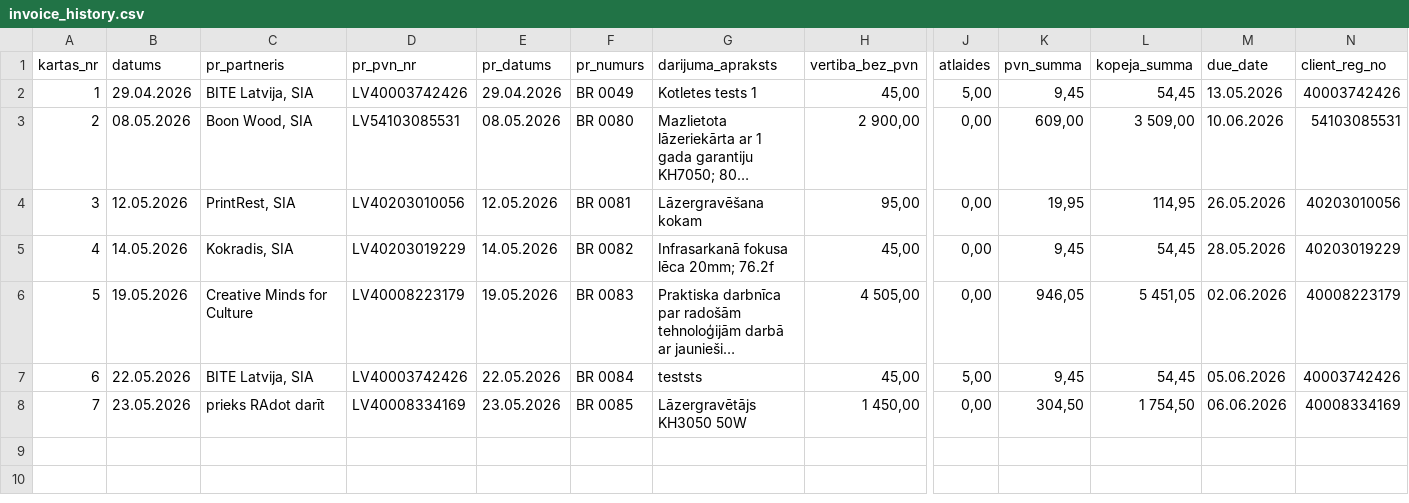
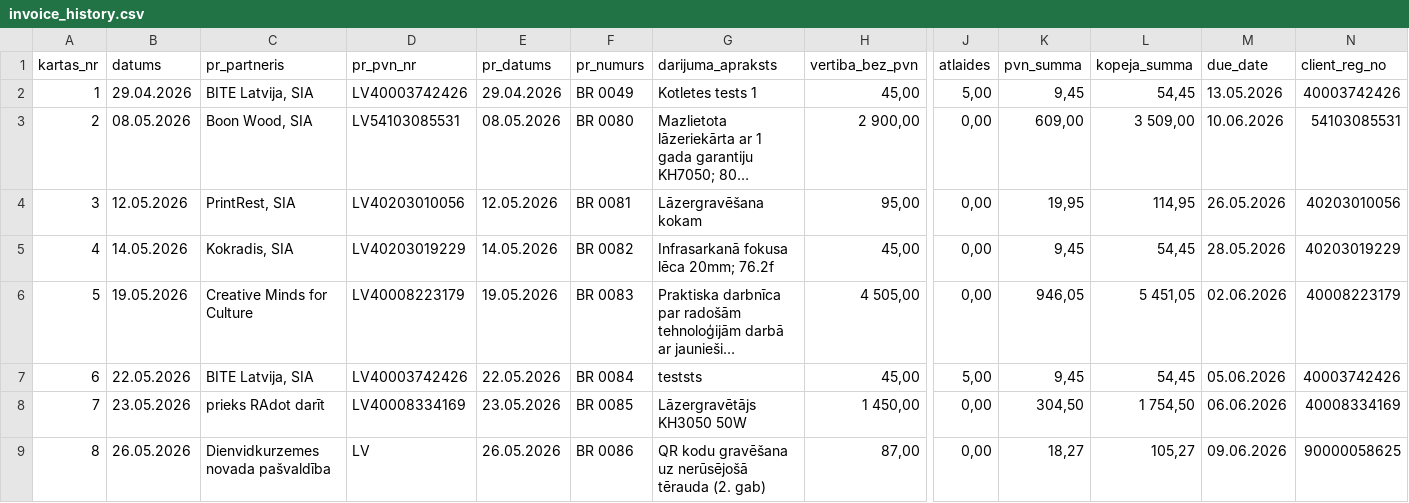
Before and after one commit to Andzhss/OnlinePavadzimes, a CSV file: OnlinePavadzimes/invoice_history.csv, drawn as a sheet; only a part is shown, gaps mark what is left out; long unchanged cells end in …; rows hold the shown columns only; the diff names each change by its address in the sheet, - before the commit and + after, or states it on an @@ line.

Commit message:
Pievieno BR 0086

```diff
--- a/OnlinePavadzimes/invoice_history.csv
+++ b/OnlinePavadzimes/invoice_history.csv
+row 9: 8 | 26.05.2026 | Dienvidkurzemes novada pašvaldība | LV | 26.05.2026 | BR 0086 | QR kodu gravēšana uz nerūsējošā tērauda (2. gab) | 87,00 | 0,00 | 18,27 | 105,27 | 09.06.2026 | 90000058625
```
